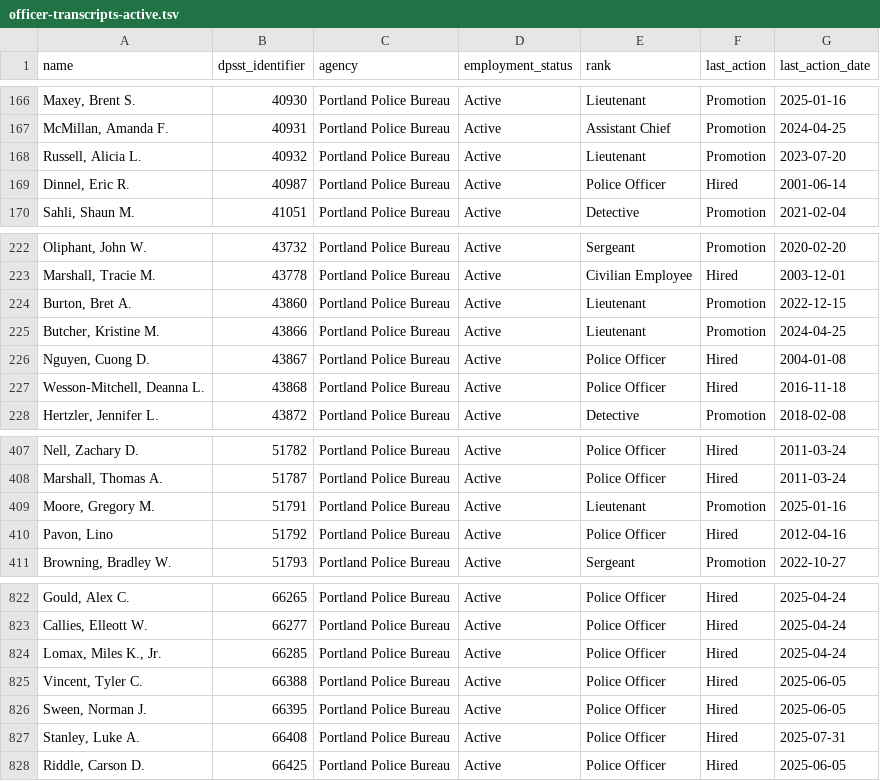
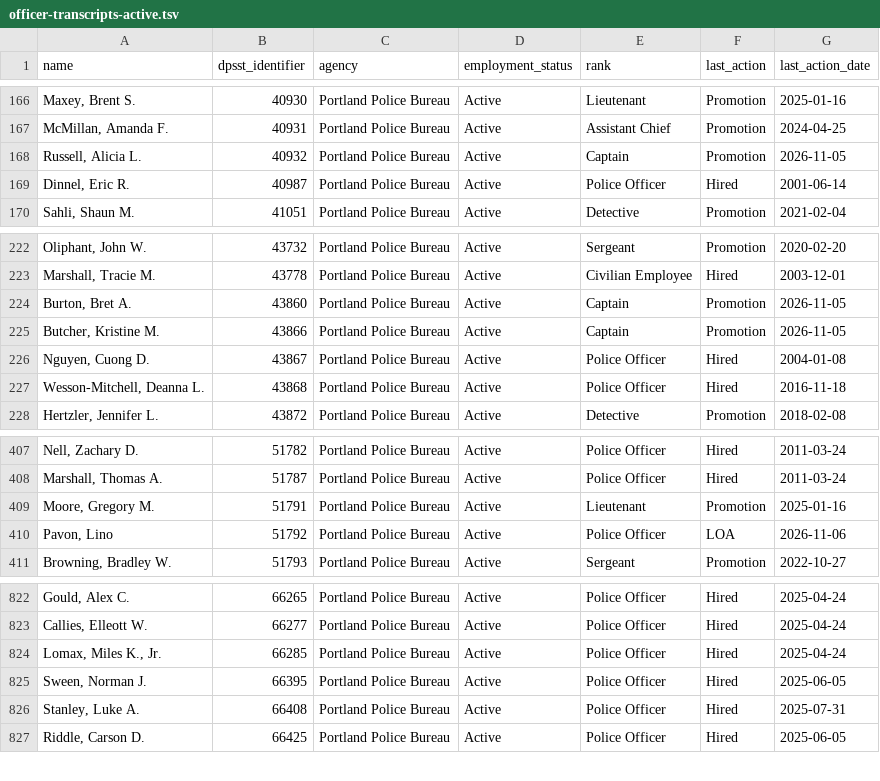
Before and after one commit to PDX-Police-Accountability/dpsst-data, a TSV file: officers/summary/officer-transcripts-active.tsv, drawn as a sheet; only a part is shown, gaps mark what is left out.

```diff
--- a/officers/summary/officer-transcripts-active.tsv
+++ b/officers/summary/officer-transcripts-active.tsv
@@ -167,3 +167,3 @@ Maxey, Brent S.	40930	Portland Police Bureau	Active	Lieutenant	Promotion	2025-01
 McMillan, Amanda F.	40931	Portland Police Bureau	Active	Assistant Chief	Promotion	2024-04-25
-Russell, Alicia L.	40932	Portland Police Bureau	Active	Lieutenant	Promotion	2023-07-20
+Russell, Alicia L.	40932	Portland Police Bureau	Active	Captain	Promotion	2026-11-05
 Dinnel, Eric R.	40987	Portland Police Bureau	Active	Police Officer	Hired	2001-06-14
@@ -223,4 +223,4 @@ Oliphant, John W.	43732	Portland Police Bureau	Active	Sergeant	Promotion	2020-02
 Marshall, Tracie M.	43778	Portland Police Bureau	Active	Civilian Employee	Hired	2003-12-01
-Burton, Bret A.	43860	Portland Police Bureau	Active	Lieutenant	Promotion	2022-12-15
-Butcher, Kristine M.	43866	Portland Police Bureau	Active	Lieutenant	Promotion	2024-04-25
+Burton, Bret A.	43860	Portland Police Bureau	Active	Captain	Promotion	2026-11-05
+Butcher, Kristine M.	43866	Portland Police Bureau	Active	Captain	Promotion	2026-11-05
 Nguyen, Cuong D.	43867	Portland Police Bureau	Active	Police Officer	Hired	2004-01-08
@@ -409,3 +409,3 @@ Marshall, Thomas A.	51787	Portland Police Bureau	Active	Police Officer	Hired	201
 Moore, Gregory M.	51791	Portland Police Bureau	Active	Lieutenant	Promotion	2025-01-16
-Pavon, Lino	51792	Portland Police Bureau	Active	Police Officer	Hired	2012-04-16
+Pavon, Lino	51792	Portland Police Bureau	Active	Police Officer	LOA	2026-11-06
 Browning, Bradley W.	51793	Portland Police Bureau	Active	Sergeant	Promotion	2022-10-27
@@ -824,3 +824,2 @@ Callies, Elleott W.	66277	Portland Police Bureau	Active	Police Officer	Hired	202
 Lomax, Miles K., Jr.	66285	Portland Police Bureau	Active	Police Officer	Hired	2025-04-24
-Vincent, Tyler C.	66388	Portland Police Bureau	Active	Police Officer	Hired	2025-06-05
 Sween, Norman J.	66395	Portland Police Bureau	Active	Police Officer	Hired	2025-06-05
```
Also changed, not shown: officers/summary/officer-transcripts.tsv, 31 other files.
